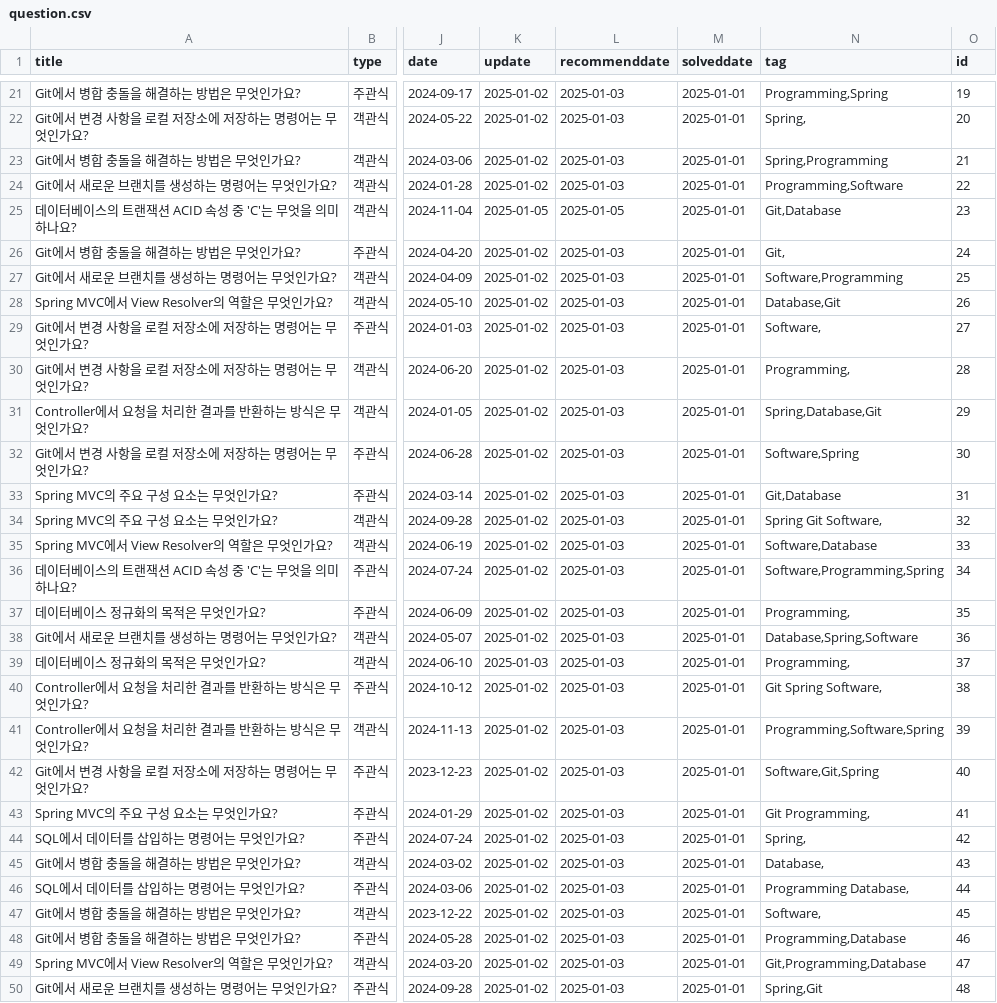
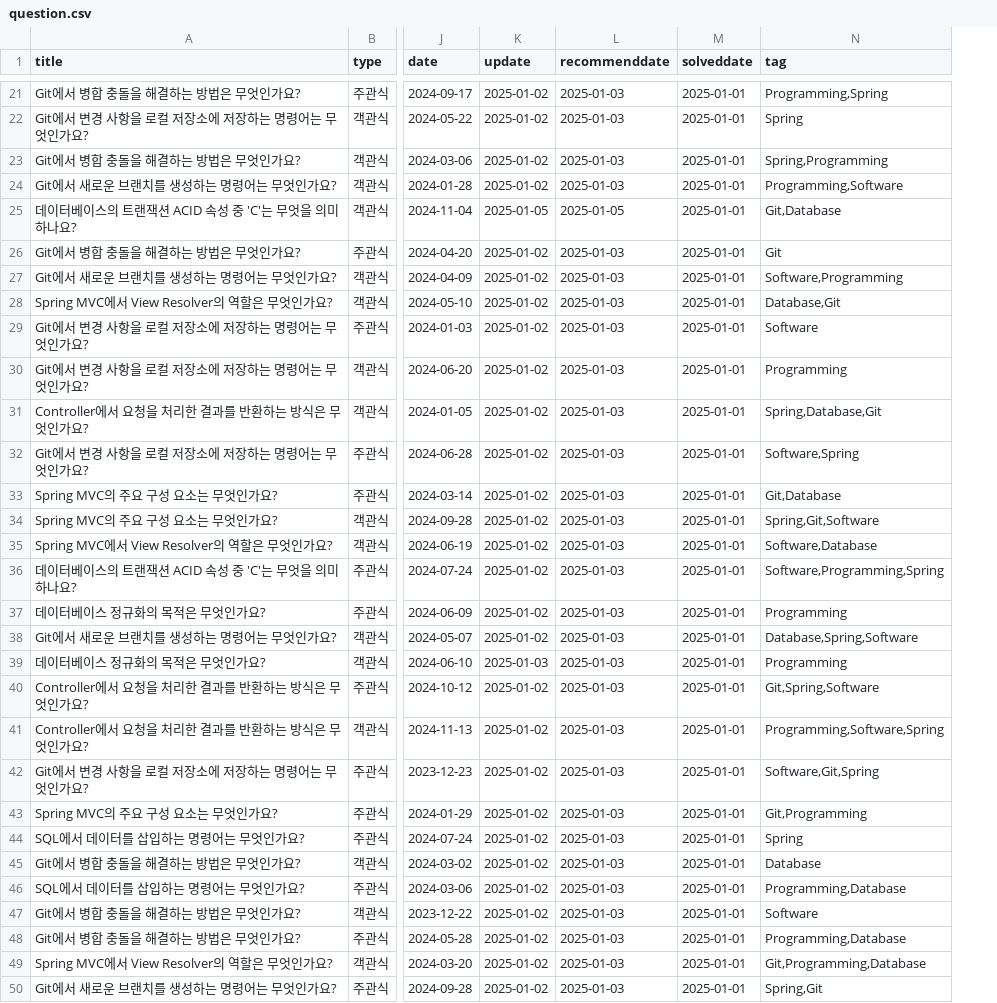
Before and after one commit to HowAboutQuestion/Legacy-HowAboutQuestion, a CSV file: data/question.csv, drawn as a sheet; only a part is shown, gaps mark what is left out; removed rows and columns are numbered as before the commit, all else as after; the diff covers the shown part only; the diff names each change by its address in the sheet, - before the commit and + after, or states it on an @@ line.

Commit message:
Add id to questions arr

```diff
--- a/data/question.csv
+++ b/data/question.csv
-column O (id), rows 21-50: 19 | 20 | 21 | 22 | 23 | 24 | 25 | 26 | 27 | 28 | 29 | 30 | 31 | 32 | 33 | 34 | 35 | 36 | 37 | 38 | 39 | 40 | 41 | 42 | 43 | 44 | 45 | 46 | 47 | 48
-N22 (tag): Spring,
+N22 (tag): Spring
-N26 (tag): Git,
+N26 (tag): Git
-N29 (tag): Software,
+N29 (tag): Software
-N30 (tag): Programming,
+N30 (tag): Programming
-N34 (tag): Spring Git Software,
+N34 (tag): Spring,Git,Software
-N37 (tag): Programming,
+N37 (tag): Programming
-N39 (tag): Programming,
+N39 (tag): Programming
-N40 (tag): Git Spring Software,
+N40 (tag): Git,Spring,Software
-N43 (tag): Git Programming,
+N43 (tag): Git,Programming
-N44 (tag): Spring,
+N44 (tag): Spring
-N45 (tag): Database,
+N45 (tag): Database
-N46 (tag): Programming Database,
+N46 (tag): Programming,Database
-N47 (tag): Software,
+N47 (tag): Software
```
Also changed, not shown: 1 added row, 1 removed row and 10 edited cells elsewhere in this file, 3 other files.
